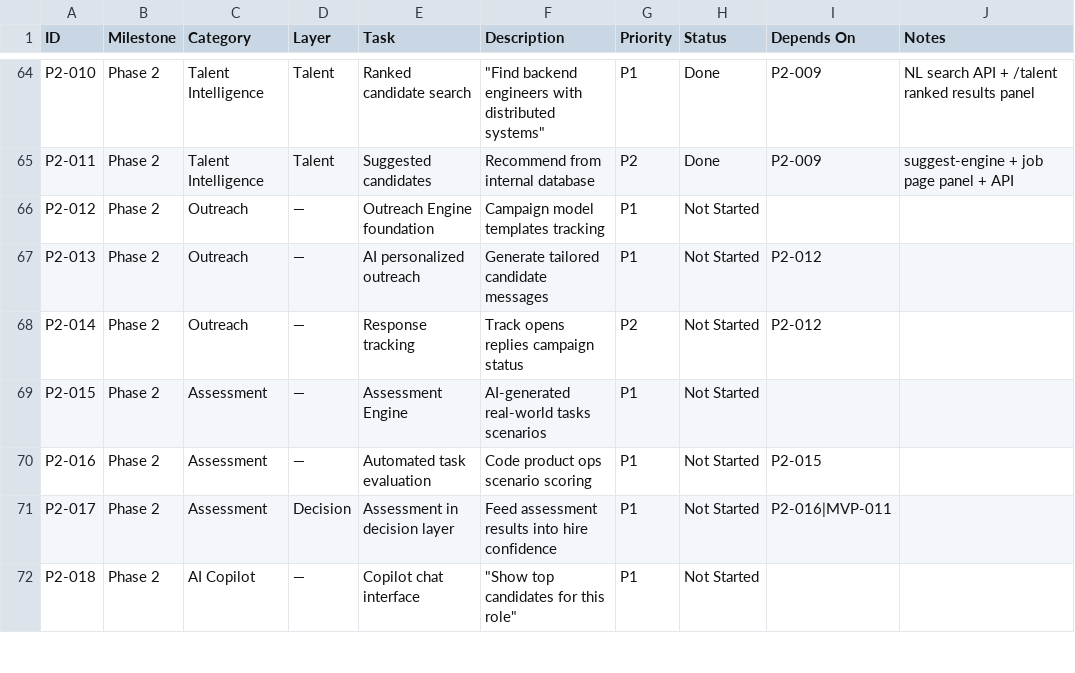
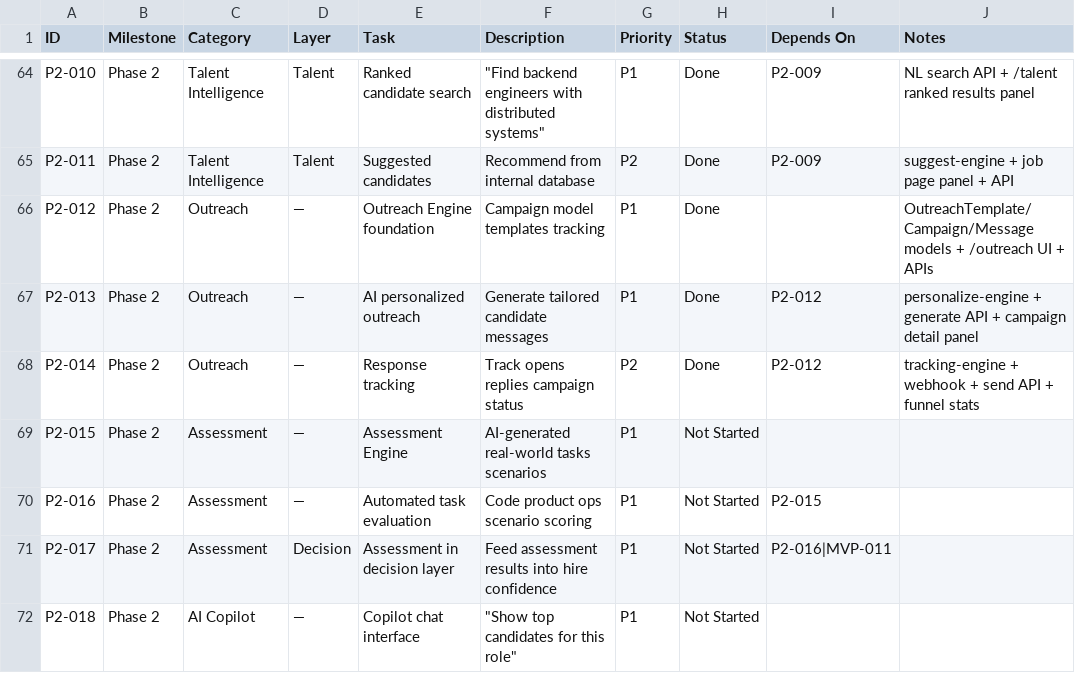
Before and after one commit to UsmanArken/recruitimate, a CSV file: docs/recruitimate-roadmap.csv, drawn as a sheet; only a part is shown, gaps mark what is left out.

```diff
--- a/docs/recruitimate-roadmap.csv
+++ b/docs/recruitimate-roadmap.csv
@@ -65,5 +65,5 @@ P2-010,Phase 2,Talent Intelligence,Talent,Ranked candidate search,"""Find backen
 P2-011,Phase 2,Talent Intelligence,Talent,Suggested candidates,Recommend from internal database,P2,Done,P2-009,suggest-engine + job page panel + API
-P2-012,Phase 2,Outreach,—,Outreach Engine foundation,Campaign model templates tracking,P1,Not Started,,
-P2-013,Phase 2,Outreach,—,AI personalized outreach,Generate tailored candidate messages,P1,Not Started,P2-012,
-P2-014,Phase 2,Outreach,—,Response tracking,Track opens replies campaign status,P2,Not Started,P2-012,
+P2-012,Phase 2,Outreach,—,Outreach Engine foundation,Campaign model templates tracking,P1,Done,,OutreachTemplate/Campaign/Message models + /outreach UI + APIs
+P2-013,Phase 2,Outreach,—,AI personalized outreach,Generate tailored candidate messages,P1,Done,P2-012,personalize-engine + generate API + campaign detail panel
+P2-014,Phase 2,Outreach,—,Response tracking,Track opens replies campaign status,P2,Done,P2-012,tracking-engine + webhook + send API + funnel stats
 P2-015,Phase 2,Assessment,—,Assessment Engine,AI-generated real-world tasks scenarios,P1,Not Started,,
```
Also changed, not shown: 28 other files.
